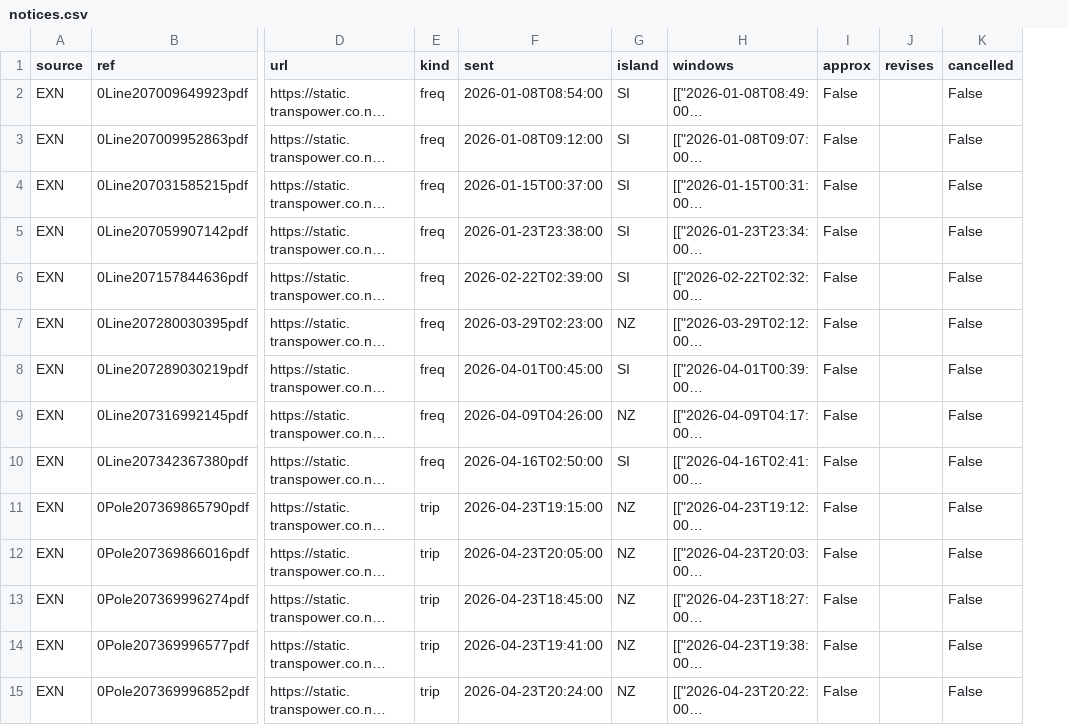
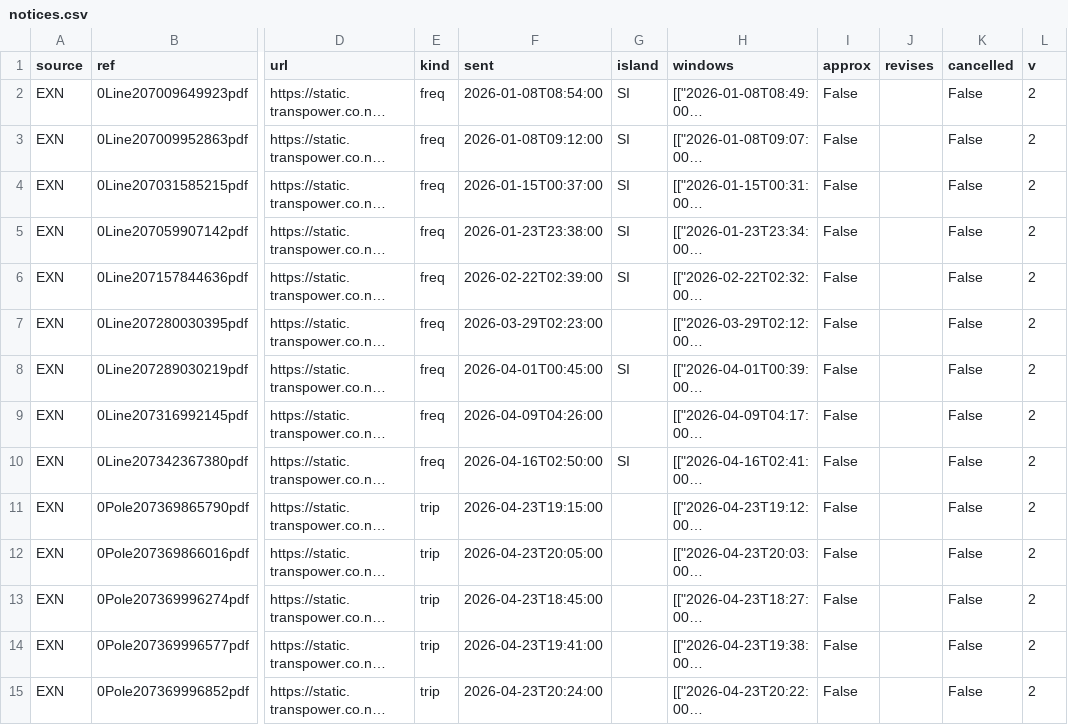
Before and after one commit to Maungawhau/nz-bess-dashboard, a CSV file: data/events/notices.csv, drawn as a sheet; only a part is shown, gaps mark what is left out; long unchanged cells end in …; the diff covers the shown part only; the diff names each change by its address in the sheet, - before the commit and + after, or states it on an @@ line.

```diff
--- a/data/events/notices.csv
+++ b/data/events/notices.csv
+column L (v), rows 2-15: all 2
-G7 (island): NZ
+G7 (island): (empty)
-G9 (island): NZ
+G9 (island): (empty)
-G11:G15 (island): NZ
+G11:G15 (island): (empty)
```
Also changed, not shown: 62 edited cells elsewhere in this file, 4 other files.
